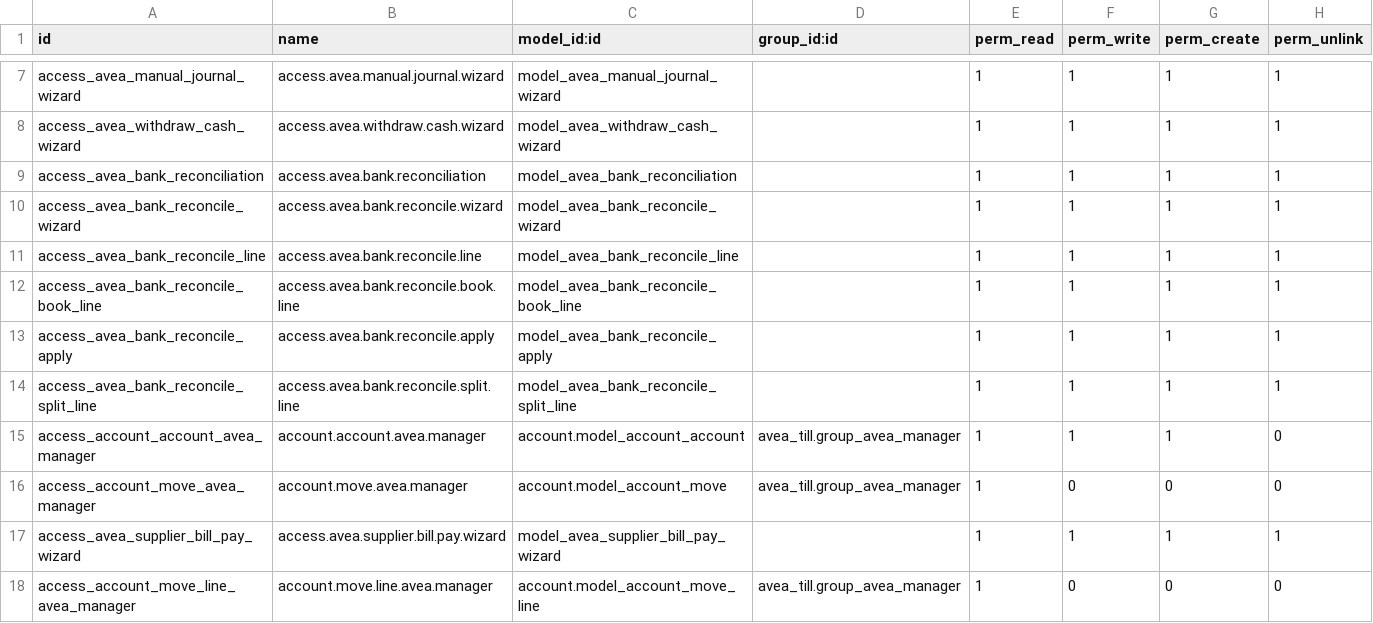
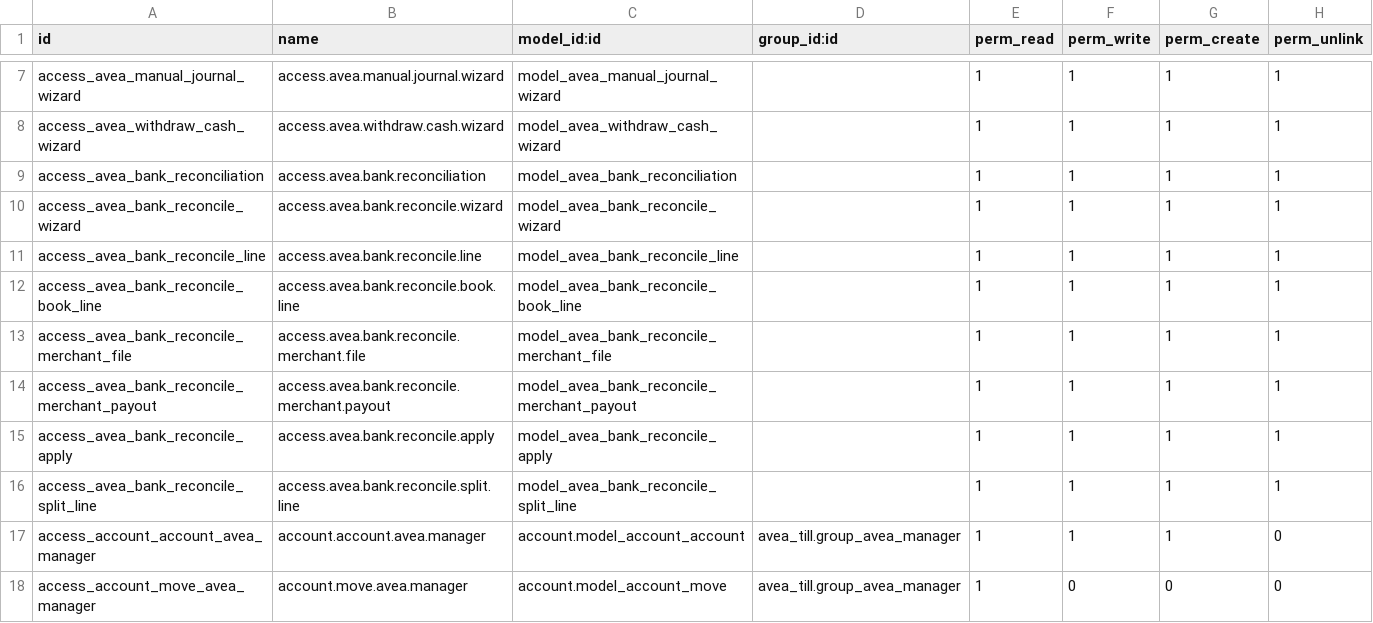
Before and after one commit to diedirk8/avea_till, a CSV file: avea_dashboard/security/operations/ir.model.access.csv, drawn as a sheet; only a part is shown, gaps mark what is left out; the shorter side is filled out with more unchanged rows.

```diff
--- a/avea_dashboard/security/operations/ir.model.access.csv
+++ b/avea_dashboard/security/operations/ir.model.access.csv
@@ -12,2 +12,4 @@ access_avea_bank_reconcile_line,access.avea.bank.reconcile.line,model_avea_bank_
 access_avea_bank_reconcile_book_line,access.avea.bank.reconcile.book.line,model_avea_bank_reconcile_book_line,,1,1,1,1
+access_avea_bank_reconcile_merchant_file,access.avea.bank.reconcile.merchant.file,model_avea_bank_reconcile_merchant_file,,1,1,1,1
+access_avea_bank_reconcile_merchant_payout,access.avea.bank.reconcile.merchant.payout,model_avea_bank_reconcile_merchant_payout,,1,1,1,1
 access_avea_bank_reconcile_apply,access.avea.bank.reconcile.apply,model_avea_bank_reconcile_apply,,1,1,1,1
```
Also changed, not shown: 8 other files.
